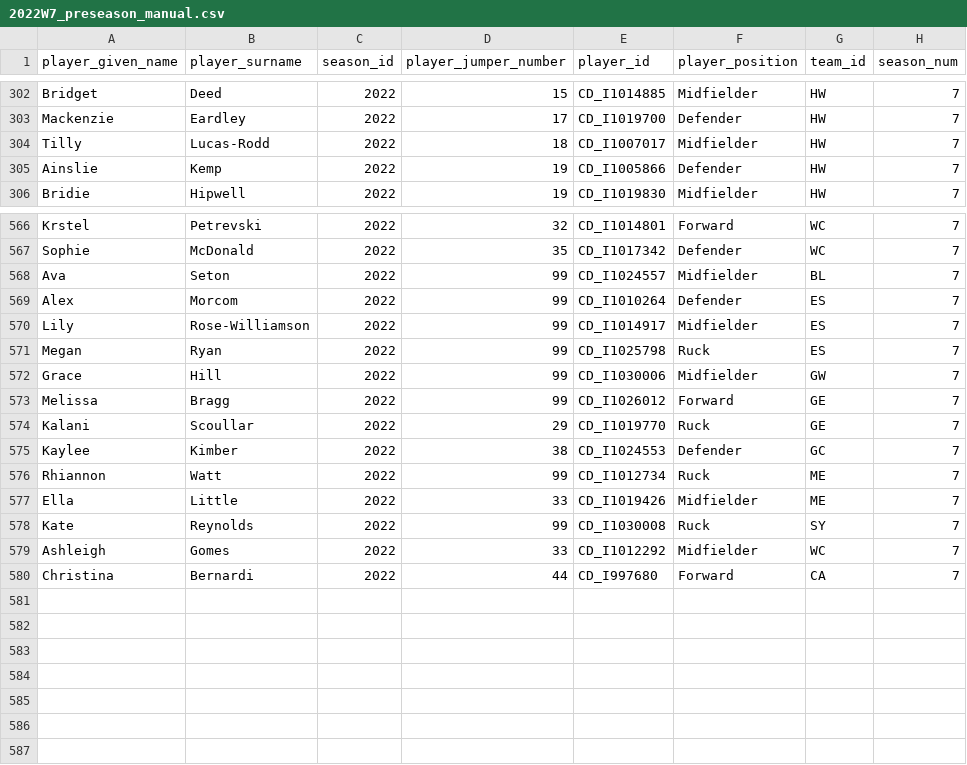
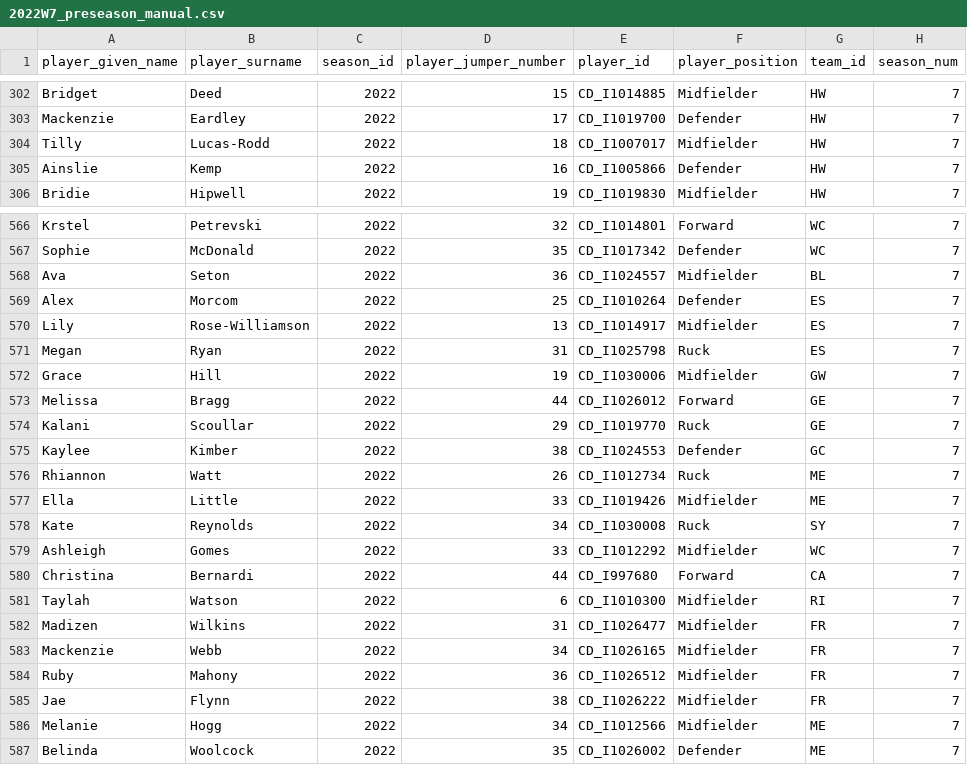
Before and after one commit to aflwfantasy/dataAFLW, a CSV file: 2022W7_preseason_manual.csv, drawn as a sheet; only a part is shown, gaps mark what is left out; the diff covers the shown part only.

```diff
--- a/2022W7_preseason_manual.csv
+++ b/2022W7_preseason_manual.csv
@@ -304,3 +304,3 @@ Mackenzie,Eardley,2022,17,CD_I1019700,Defender,HW,7
 Tilly,Lucas-Rodd,2022,18,CD_I1007017,Midfielder,HW,7
-Ainslie,Kemp,2022,19,CD_I1005866,Defender,HW,7
+Ainslie,Kemp,2022,16,CD_I1005866,Defender,HW,7
 Bridie,Hipwell,2022,19,CD_I1019830,Midfielder,HW,7
@@ -567,14 +567,21 @@ Krstel,Petrevski,2022,32,CD_I1014801,Forward,WC,7
 Sophie,McDonald,2022,35,CD_I1017342,Defender,WC,7
-Ava,Seton,2022,99,CD_I1024557,Midfielder,BL,7
-Alex,Morcom,2022,99,CD_I1010264,Defender,ES,7
-Lily,Rose-Williamson,2022,99,CD_I1014917,Midfielder,ES,7
-Megan,Ryan,2022,99,CD_I1025798,Ruck,ES,7
-Grace,Hill,2022,99,CD_I1030006,Midfielder,GW,7
-Melissa,Bragg,2022,99,CD_I1026012,Forward,GE,7
+Ava,Seton,2022,36,CD_I1024557,Midfielder,BL,7
+Alex,Morcom,2022,25,CD_I1010264,Defender,ES,7
+Lily,Rose-Williamson,2022,13,CD_I1014917,Midfielder,ES,7
+Megan,Ryan,2022,31,CD_I1025798,Ruck,ES,7
+Grace,Hill,2022,19,CD_I1030006,Midfielder,GW,7
+Melissa,Bragg,2022,44,CD_I1026012,Forward,GE,7
 Kalani,Scoullar,2022,29,CD_I1019770,Ruck,GE,7
 Kaylee,Kimber,2022,38,CD_I1024553,Defender,GC,7
-Rhiannon,Watt,2022,99,CD_I1012734,Ruck,ME,7
+Rhiannon,Watt,2022,26,CD_I1012734,Ruck,ME,7
 Ella,Little,2022,33,CD_I1019426,Midfielder,ME,7
-Kate,Reynolds,2022,99,CD_I1030008,Ruck,SY,7
+Kate,Reynolds,2022,34,CD_I1030008,Ruck,SY,7
 Ashleigh,Gomes,2022,33,CD_I1012292,Midfielder,WC,7
 Christina,Bernardi,2022,44,CD_I997680,Forward,CA,7
+Taylah,Watson,2022,6,CD_I1010300,Midfielder,RI,7
+Madizen,Wilkins,2022,31,CD_I1026477,Midfielder,FR,7
+Mackenzie,Webb,2022,34,CD_I1026165,Midfielder,FR,7
+Ruby,Mahony,2022,36,CD_I1026512,Midfielder,FR,7
+Jae,Flynn,2022,38,CD_I1026222,Midfielder,FR,7
+Melanie,Hogg,2022,34,CD_I1012566,Midfielder,ME,7
+Belinda,Woolcock,2022,35,CD_I1026002,Defender,ME,7
```
Also changed, not shown: 5 edited cells elsewhere in this file, 2022W7_injury_manual.csv, 4 other files.
